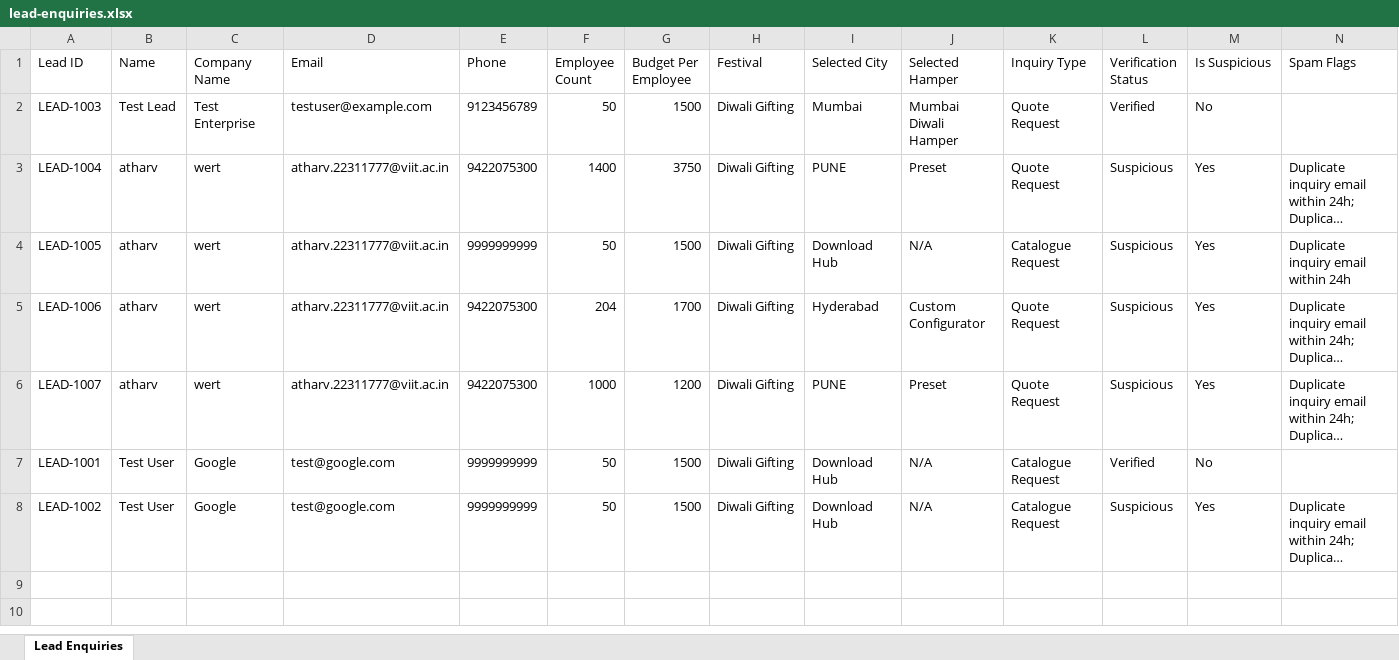
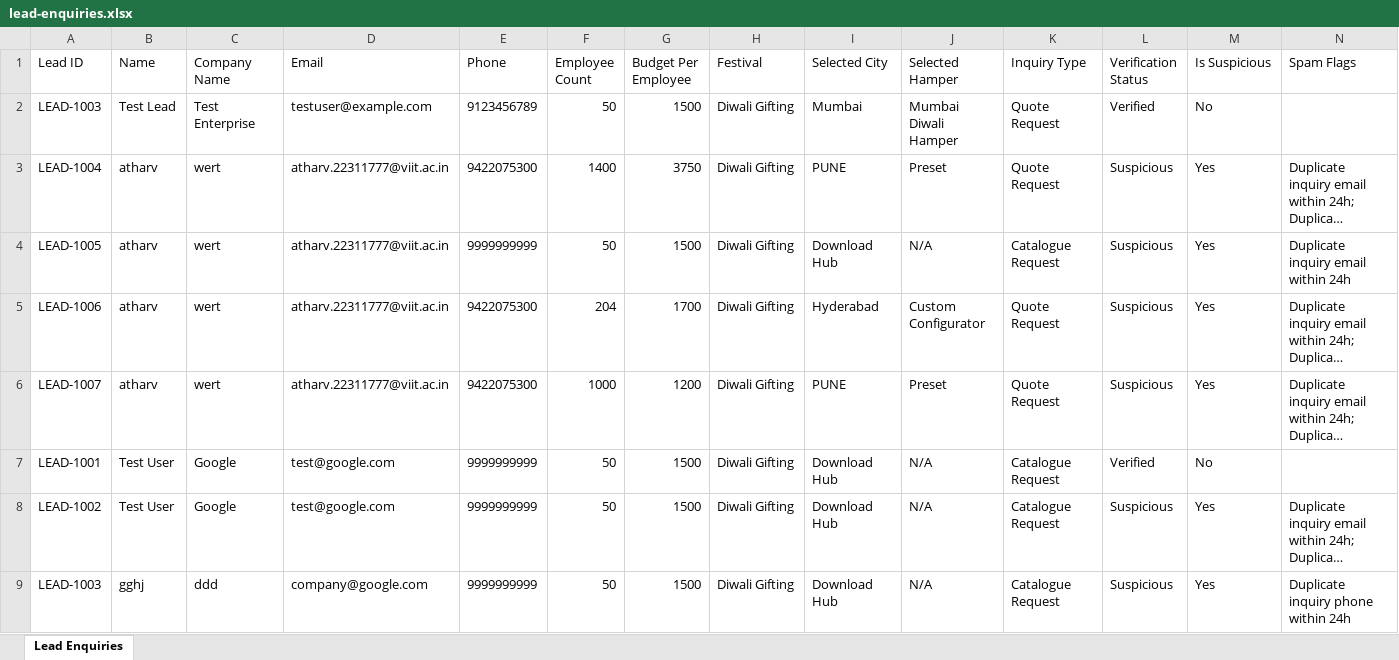
Before and after one commit to govindrudr/shubha-utsav, an Excel workbook: lead-enquiries.xlsx, sheet Lead Enquiries, drawn as a sheet; only a part is shown; long unchanged cells end in …; values as stored, in another font and other column widths than the file's, no borders; rows hold the shown columns only; the diff names each change by its address in the sheet, - before the commit and + after, or states it on an @@ line.

```diff
--- a/lead-enquiries.xlsx (sheet Lead Enquiries)
+++ b/lead-enquiries.xlsx (sheet Lead Enquiries)
+row 9: LEAD-1003 | gghj | ddd | company@google.com | 9999999999 | 50 | 1500 | Diwali Gifting | Download Hub | N/A | Catalogue Request | Suspicious | Yes | Duplicate inquiry phone within 24h
```
Also changed, not shown: 4 other files.
